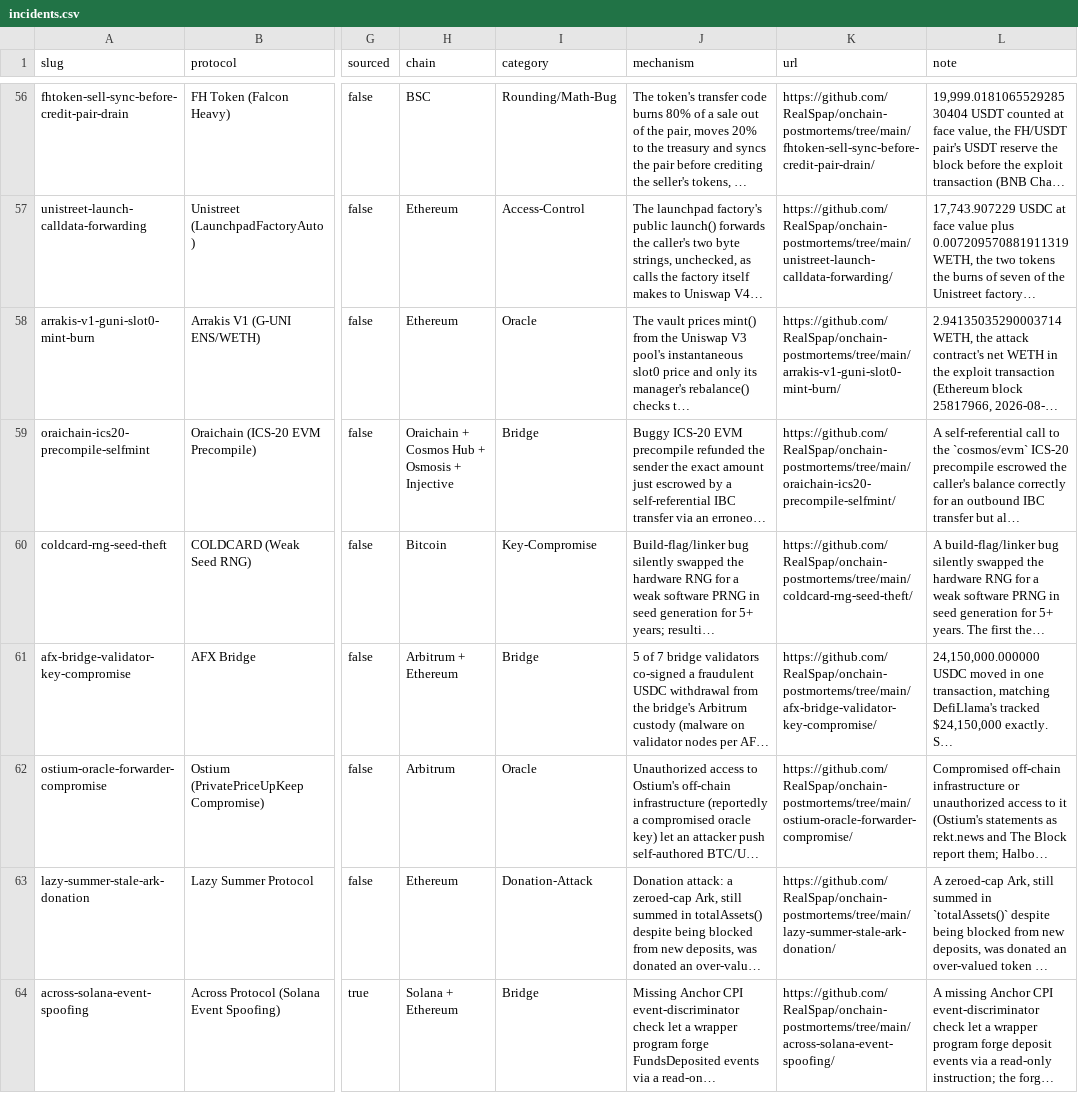
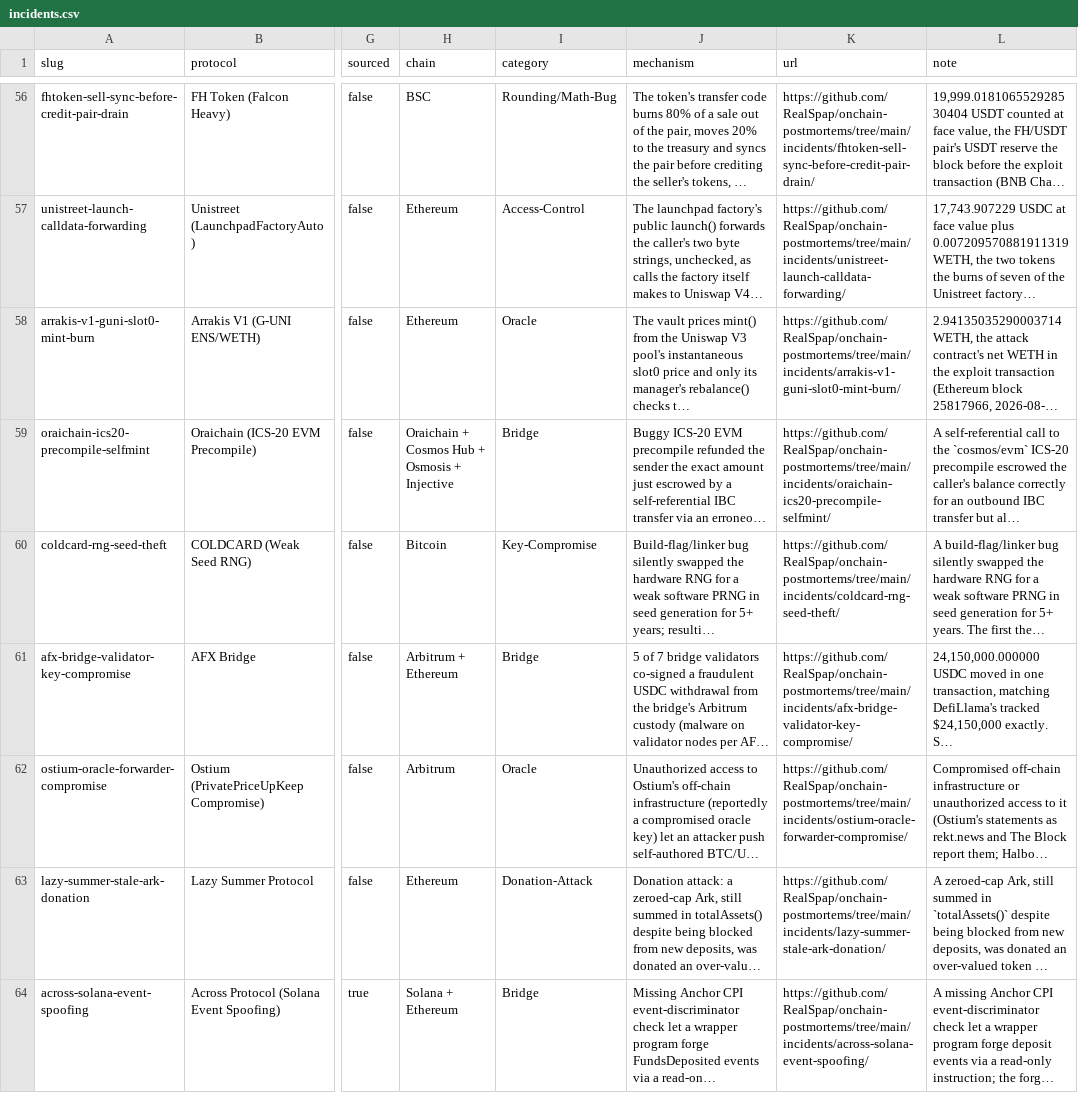
Before and after one commit to RealSpap/onchain-postmortems, a CSV file: data/incidents.csv, drawn as a sheet; only a part is shown, gaps mark what is left out; long unchanged cells end in …; the diff covers the shown part only; the diff names each change by its address in the sheet, - before the commit and + after, or states it on an @@ line.

Commit message:
Update paths and links for the new layout, add the structure check
- Scripts read incidents/ and live in tools/; add_new_entry.py scaffolds new incidents under incidents/.
- Index, corrections table, digests, data export and CONTRIBUTING use the new paths; the release workflow lists new folders under incidents/ and ignores renames.
- README is one page; the method and limits sections moved unchanged to docs/.
- tools/check_structure.py reads the allowed layout from tools/structure.json and refuses anything else (a stray root file, an incident folder outside incidents/, a work or backup file, too many root entries); its tests run in CI.

```diff
--- a/data/incidents.csv
+++ b/data/incidents.csv
-K56 (url): https://github.com/RealSpap/onchain-postmortems/tree/main/fhtoken-sell-sync-before-credit-pair-drain/
+K56 (url): https://github.com/RealSpap/onchain-postmortems/tree/main/incidents/fhtoken-sell-sync-before-credit-pair-drain/
-K57 (url): https://github.com/RealSpap/onchain-postmortems/tree/main/unistreet-launch-calldata-forwarding/
+K57 (url): https://github.com/RealSpap/onchain-postmortems/tree/main/incidents/unistreet-launch-calldata-forwarding/
-K58 (url): https://github.com/RealSpap/onchain-postmortems/tree/main/arrakis-v1-guni-slot0-mint-burn/
+K58 (url): https://github.com/RealSpap/onchain-postmortems/tree/main/incidents/arrakis-v1-guni-slot0-mint-burn/
-K59 (url): https://github.com/RealSpap/onchain-postmortems/tree/main/oraichain-ics20-precompile-selfmint/
+K59 (url): https://github.com/RealSpap/onchain-postmortems/tree/main/incidents/oraichain-ics20-precompile-selfmint/
-K60 (url): https://github.com/RealSpap/onchain-postmortems/tree/main/coldcard-rng-seed-theft/
+K60 (url): https://github.com/RealSpap/onchain-postmortems/tree/main/incidents/coldcard-rng-seed-theft/
-K61 (url): https://github.com/RealSpap/onchain-postmortems/tree/main/afx-bridge-validator-key-compromise/
+K61 (url): https://github.com/RealSpap/onchain-postmortems/tree/main/incidents/afx-bridge-validator-key-compromise/
-K62 (url): https://github.com/RealSpap/onchain-postmortems/tree/main/ostium-oracle-forwarder-compromise/
+K62 (url): https://github.com/RealSpap/onchain-postmortems/tree/main/incidents/ostium-oracle-forwarder-compromise/
-K63 (url): https://github.com/RealSpap/onchain-postmortems/tree/main/lazy-summer-stale-ark-donation/
+K63 (url): https://github.com/RealSpap/onchain-postmortems/tree/main/incidents/lazy-summer-stale-ark-donation/
-K64 (url): https://github.com/RealSpap/onchain-postmortems/tree/main/across-solana-event-spoofing/
+K64 (url): https://github.com/RealSpap/onchain-postmortems/tree/main/incidents/across-solana-event-spoofing/
```
Also changed, not shown: 63 edited cells elsewhere in this file, 19 other files.
